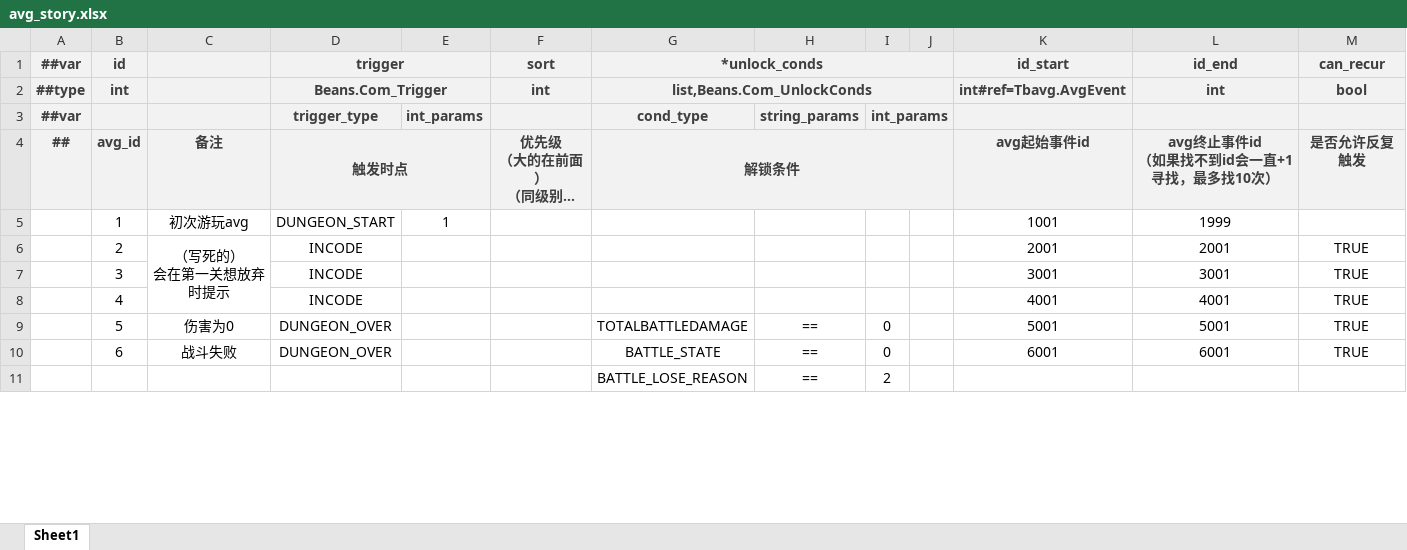
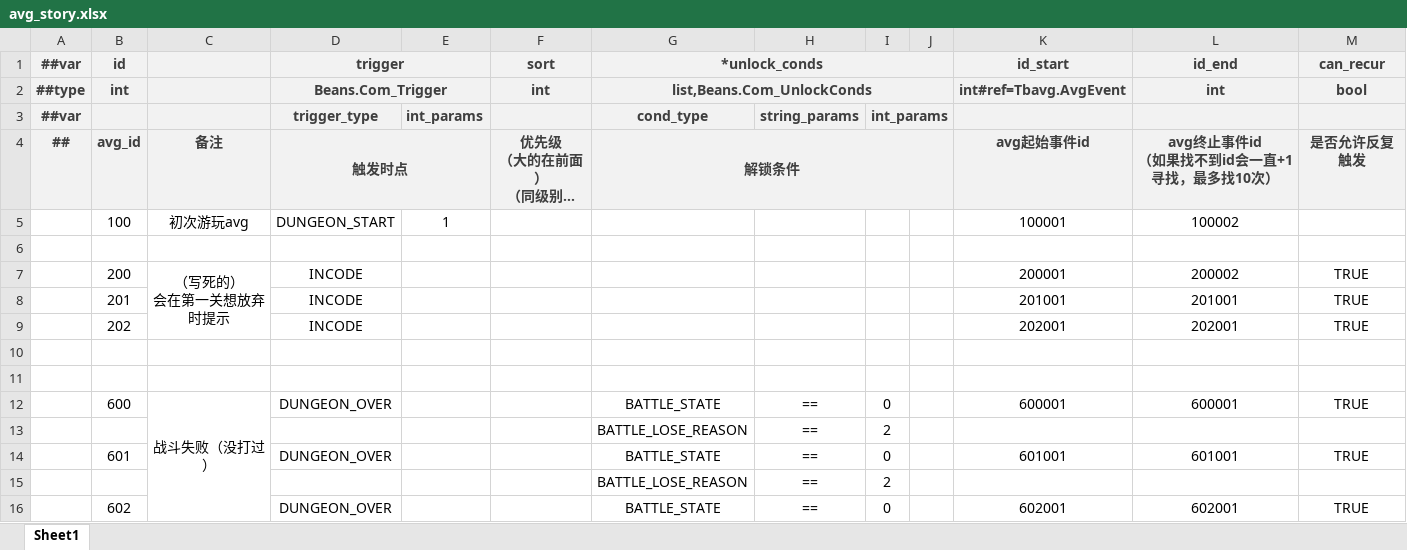
Before and after one commit to BroochWu/ZiStar, an Excel workbook: _ConfigExcels/Datas/avg_story.xlsx, sheet Sheet1, drawn as a sheet; only a part is shown; long unchanged cells end in …; values as stored, in another font and other column widths than the file's, no borders; removed rows and columns are numbered as before the commit, all else as after; ↵ is a line break in a cell; the diff covers the shown part only; the diff names each change by its address in the sheet, - before the commit and + after, or states it on an @@ line.

```diff
--- a/_ConfigExcels/Datas/avg_story.xlsx (sheet Sheet1)
+++ b/_ConfigExcels/Datas/avg_story.xlsx (sheet Sheet1)
-B5 (id): 1
+B5 (id): 100
-K5 (id_start): 1001
+K5 (id_start): 100001
-L5 (id_end): 1999
+L5 (id_end): 100002
-row 6:  | 2 | （写死的） ↵ 会在第一关想放弃时提示 | INCODE |  |  |  |  |  |  | 2001 | 2001 | TRUE
+row 6: (empty)
-C6:C8 merged
-row 7:  | 3 |  | INCODE |  |  |  |  |  |  | 3001 | 3001 | TRUE
+row 7:  | 200 | （写死的） ↵ 会在第一关想放弃时提示 | INCODE |  |  |  |  |  |  | 200001 | 200002 | TRUE
+row 8:  | 201 |  | INCODE |  |  |  |  |  |  | 201001 | 201001 | TRUE
+row 9:  | 202 |  | INCODE |  |  |  |  |  |  | 202001 | 202001 | TRUE
-row 10:  | 4 |  | INCODE |  |  |  |  |  |  | 4001 | 4001 | TRUE
+row 10: (empty)
-row 11:  | 5 | 伤害为0 | DUNGEON_OVER |  |  | TOTALBATTLEDAMAGE | == | 0 |  | 5001 | 5001 | TRUE
+row 11: (empty)
-B12 (id): 6
+B12 (id): 600
-C12: 战斗失败
+C12: 战斗失败（没打过）
+C12:C17 merged
-K12 (id_start): 6001
+K12 (id_start): 600001
-L12 (id_end): 6001
+L12 (id_end): 600001
+row 14:  | 601 |  | DUNGEON_OVER |  |  | BATTLE_STATE | == | 0 |  | 601001 | 601001 | TRUE
+row 15:  |  |  |  |  |  | BATTLE_LOSE_REASON | == | 2
+row 16:  | 602 |  | DUNGEON_OVER |  |  | BATTLE_STATE | == | 0 |  | 602001 | 602001 | TRUE
```
Also changed, not shown: 13 added rows and 12 edited cells elsewhere in this sheet, _ConfigExcels/Datas/__enums__.xlsx, _ConfigExcels/Datas/avg_event.xlsx, 11 other files.
